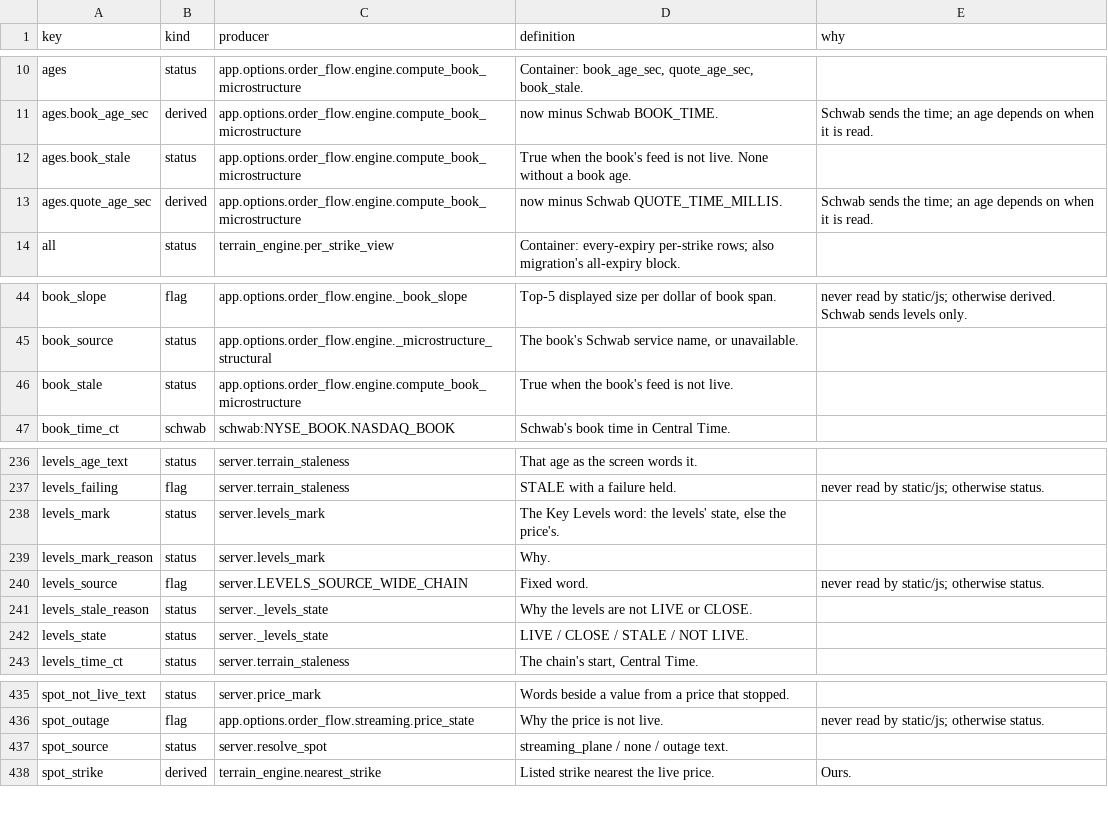
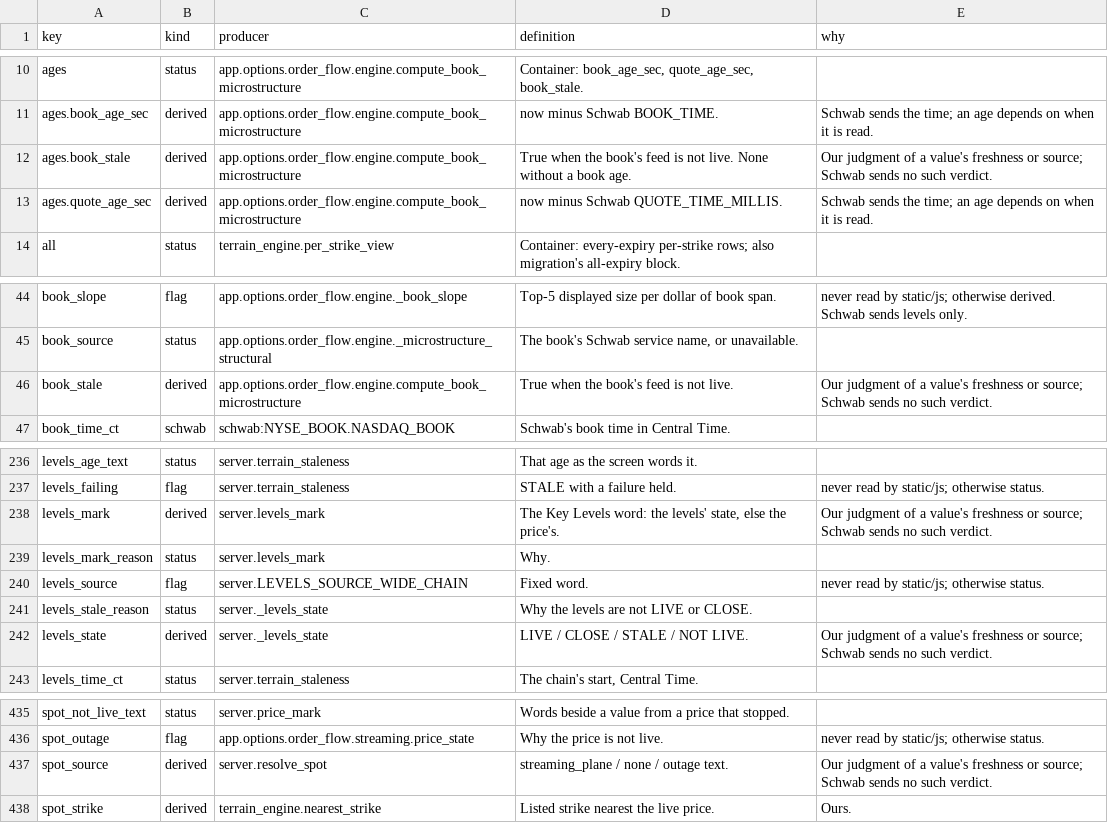
Before and after one commit to evargas963/Ed-s-Console-App, a CSV file: docs/derived_register.csv, drawn as a sheet; only a part is shown, gaps mark what is left out.

```diff
--- a/docs/derived_register.csv
+++ b/docs/derived_register.csv
@@ -11,3 +11,3 @@ ages,status,app.options.order_flow.engine.compute_book_microstructure,"Container
 ages.book_age_sec,derived,app.options.order_flow.engine.compute_book_microstructure,now minus Schwab BOOK_TIME.,Schwab sends the time; an age depends on when it is read.
-ages.book_stale,status,app.options.order_flow.engine.compute_book_microstructure,True when the book's feed is not live. None without a book age.,
+ages.book_stale,derived,app.options.order_flow.engine.compute_book_microstructure,True when the book's feed is not live. None without a book age.,Our judgment of a value's freshness or source; Schwab sends no such verdict.
 ages.quote_age_sec,derived,app.options.order_flow.engine.compute_book_microstructure,now minus Schwab QUOTE_TIME_MILLIS.,Schwab sends the time; an age depends on when it is read.
@@ -45,3 +45,3 @@ book_slope,flag,app.options.order_flow.engine._book_slope,Top-5 displayed size p
 book_source,status,app.options.order_flow.engine._microstructure_structural,"The book's Schwab service name, or unavailable.",
-book_stale,status,app.options.order_flow.engine.compute_book_microstructure,True when the book's feed is not live.,
+book_stale,derived,app.options.order_flow.engine.compute_book_microstructure,True when the book's feed is not live.,Our judgment of a value's freshness or source; Schwab sends no such verdict.
 book_time_ct,schwab,schwab:NYSE_BOOK.NASDAQ_BOOK,Schwab's book time in Central Time.,
@@ -237,3 +237,3 @@ levels_age_text,status,server.terrain_staleness,That age as the screen words it.
 levels_failing,flag,server.terrain_staleness,STALE with a failure held.,never read by static/js; otherwise status.
-levels_mark,status,server.levels_mark,"The Key Levels word: the levels' state, else the price's.",
+levels_mark,derived,server.levels_mark,"The Key Levels word: the levels' state, else the price's.",Our judgment of a value's freshness or source; Schwab sends no such verdict.
 levels_mark_reason,status,server.levels_mark,Why.,
@@ -241,3 +241,3 @@ levels_source,flag,server.LEVELS_SOURCE_WIDE_CHAIN,Fixed word.,never read by sta
 levels_stale_reason,status,server._levels_state,Why the levels are not LIVE or CLOSE.,
-levels_state,status,server._levels_state,LIVE / CLOSE / STALE / NOT LIVE.,
+levels_state,derived,server._levels_state,LIVE / CLOSE / STALE / NOT LIVE.,Our judgment of a value's freshness or source; Schwab sends no such verdict.
 levels_time_ct,status,server.terrain_staleness,"The chain's start, Central Time.",
@@ -436,3 +436,3 @@ spot_not_live_text,status,server.price_mark,Words beside a value from a price th
 spot_outage,flag,app.options.order_flow.streaming.price_state,Why the price is not live.,never read by static/js; otherwise status.
-spot_source,status,server.resolve_spot,streaming_plane / none / outage text.,
+spot_source,derived,server.resolve_spot,streaming_plane / none / outage text.,Our judgment of a value's freshness or source; Schwab sends no such verdict.
 spot_strike,derived,terrain_engine.nearest_strike,Listed strike nearest the live price.,Ours.
```
